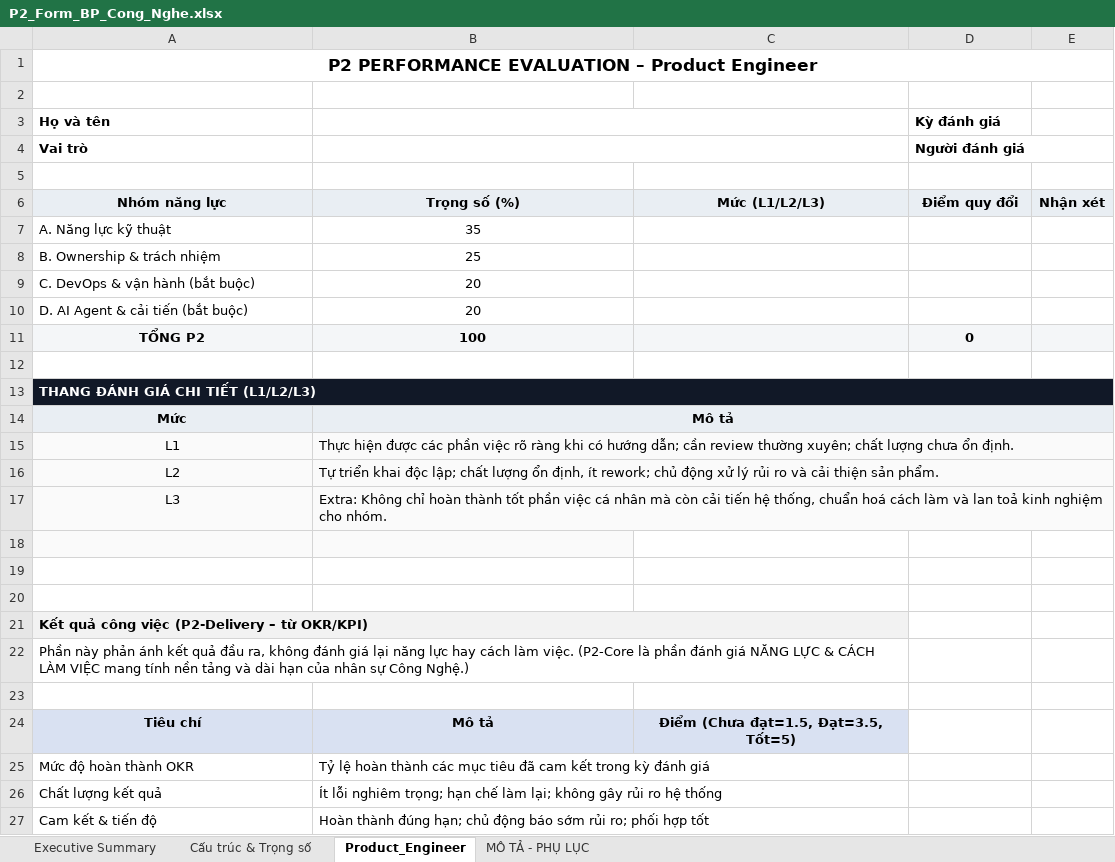
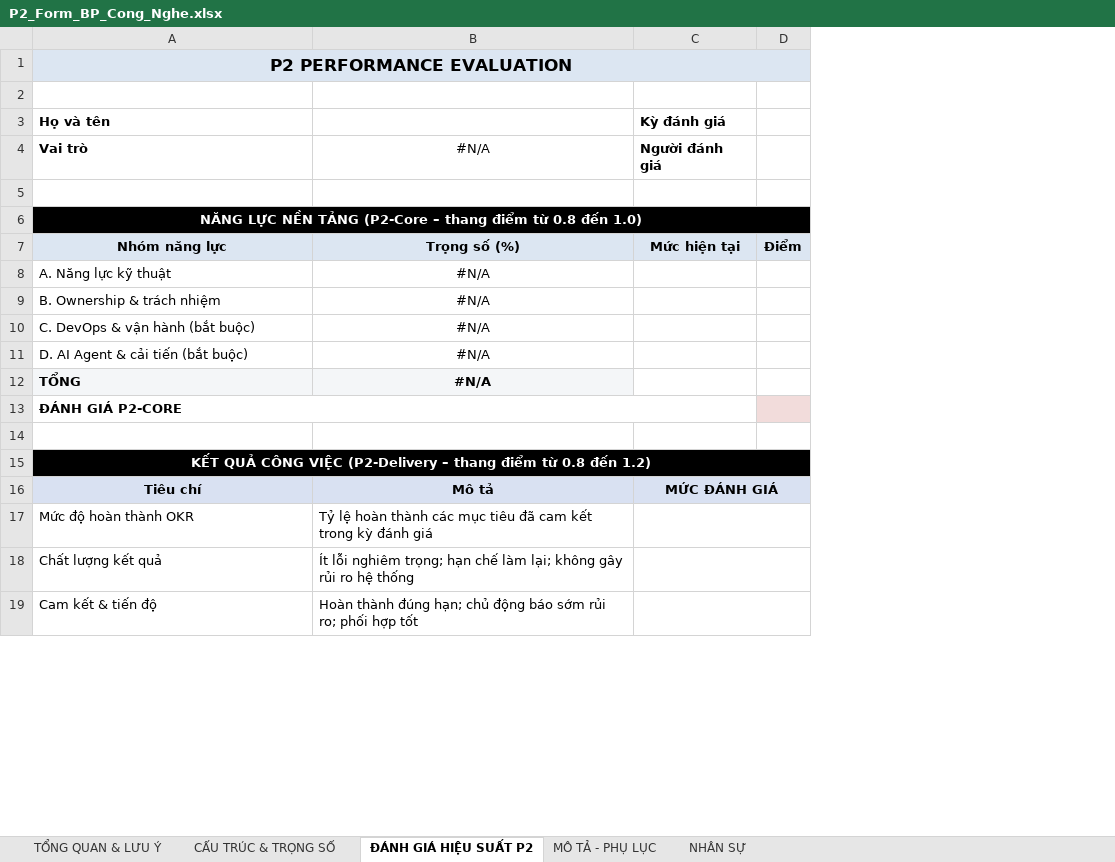
Before and after one commit to achoo254/project-management, an Excel workbook: P2_Form_BP_Cong_Nghe.xlsx, sheet ĐÁNH GIÁ HIỆU SUẤT P2, drawn as a sheet; only a part is shown; values as stored, in another font and other column widths than the file's, no borders; conditional formats not drawn; removed rows and columns are numbered as before the commit, all else as after; the diff covers the shown part only; the diff names each change by its address in the sheet, - before the commit and + after, or states it on an @@ line.

```diff
--- a/P2_Form_BP_Cong_Nghe.xlsx (sheet ĐÁNH GIÁ HIỆU SUẤT P2)
+++ b/P2_Form_BP_Cong_Nghe.xlsx (sheet ĐÁNH GIÁ HIỆU SUẤT P2)
-sheet tab: Executive Summary
+sheet tab: TỔNG QUAN & LƯU Ý
-sheet tab: Cấu trúc & Trọng số
+sheet tab: CẤU TRÚC & TRỌNG SỐ
-sheet tab: Product_Engineer
+sheet tab: ĐÁNH GIÁ HIỆU SUẤT P2
+sheet tab: NHÂN SỰ
-column C, row 6: Mức (L1/L2/L3); row 24: Điểm (Chưa đạt=1.5, Đạt=3.5, Tốt=5)
-column E, row 6: Nhận xét
+column D, row 7: Điểm
-A1 (Họ và tên): P2 PERFORMANCE EVALUATION – Product Engineer
+A1 (Họ và tên): P2 PERFORMANCE EVALUATION
-A1 fill: none
+A1 fill: #DCE6F2
-B3:C3 merged
-B4: (empty)
+B4: #N/A
-B4:C4 merged
+row 6: NĂNG LỰC NỀN TẢNG (P2-Core – thang điểm từ 0.8 đến 1.0)
-C7 (Kỳ đánh giá): Điểm quy đổi
+C7 (Kỳ đánh giá): Mức hiện tại
-B8: 35
+B8: #N/A
-B9: 25
+B9: #N/A
-B10:B11: 20
+B10:B11: #N/A
-row 11: TỔNG P2 | 100 |  | 0
+row 12: TỔNG | #N/A
+row 13: ĐÁNH GIÁ P2-CORE
-A15 (Họ và tên): THANG ĐÁNH GIÁ CHI TIẾT (L1/L2/L3)
+A15 (Họ và tên): KẾT QUẢ CÔNG VIỆC (P2-Delivery – thang điểm từ 0.8 đến 1.2)
@@ A15 alignment: left → center, fill: #111827 → #000000 @@
@@ row 14 moved to row 27: Mức @@
-row 15: L1 | Thực hiện được các phần việc rõ ràng khi có hướng dẫn; cần review thường xuyên; chất lượng chưa ổn định.
-row 16: L2 | Tự triển khai độc lập; chất lượng ổn định, ít rework; chủ động xử lý rủi ro và cải thiện sản phẩm.
-row 17: L3 | Extra: Không chỉ hoàn thành tốt phần việc cá nhân mà còn cải tiến hệ thống, chuẩn hoá cách làm và lan toả kinh nghiệm cho nhóm.
-row 18: (empty)
-row 19: (empty)
-row 20: (empty)
-row 21: Kết quả công việc (P2-Delivery – từ OKR/KPI)
-row 22: Phần này phản ánh kết quả đầu ra, không đánh giá lại năng lực hay cách làm việc. (P2-Core là phần đánh giá NĂNG LỰC & CÁCH LÀM VIỆC mang tính nền tảng và dài hạn của nhân sự Công Nghệ.)
-row 23: (empty)
-C16 (Kỳ đánh giá): (empty)
+C16 (Kỳ đánh giá): MỨC ĐÁNH GIÁ
-C16 fill: none
+C16 fill: #D9E1F2
+C16:D16 merged
+C17:D17 merged
+C18:D18 merged
+C19:D19 merged
```
Also changed, not shown: 6 added rows, 3 edited cells, cell formats and merged cells elsewhere in this sheet, sheet CẤU TRÚC & TRỌNG SỐ, sheet MÔ TẢ - PHỤ LỤC, formulas that keep their value, hidden cells, 6 other files.
